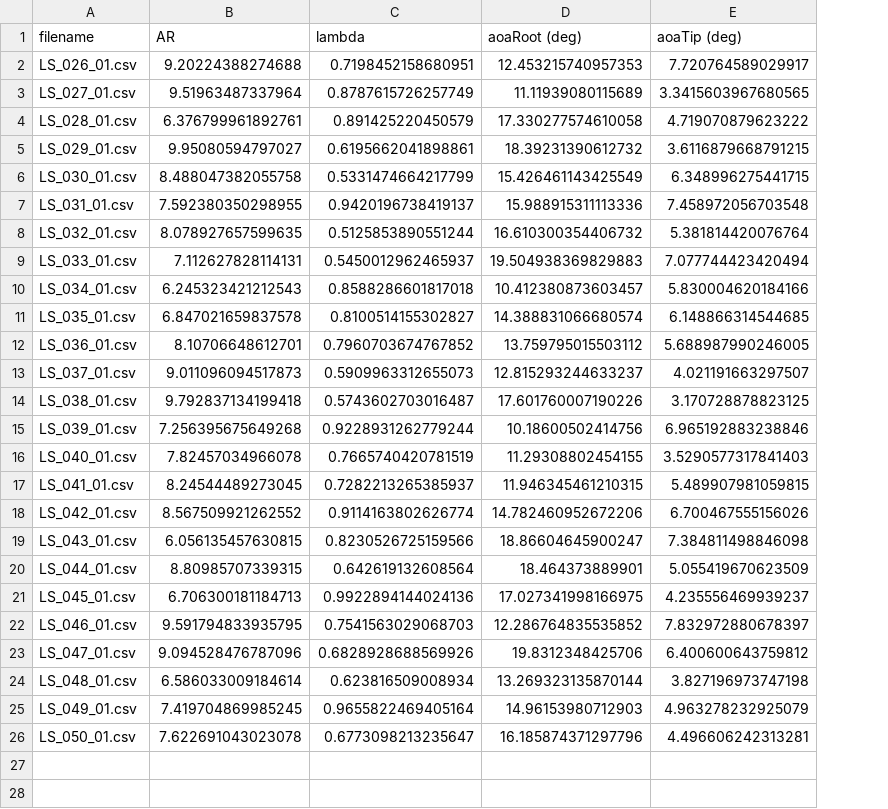
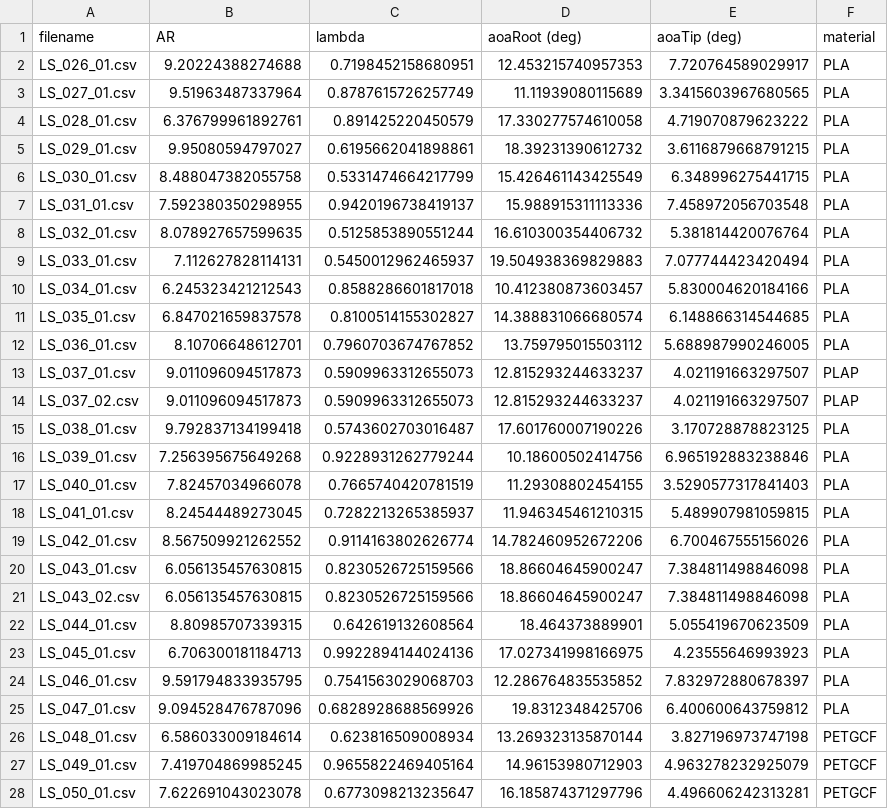
Before and after one commit to DenzelCarter/LiftingSurfaceOptimization, a CSV file: Experiment/doe/doe_test_plan_03.csv, drawn as a sheet; addresses are those after the commit; the diff names each change by its address in the sheet, - before the commit and + after, or states it on an @@ line.

Commit message:
Finished data collection, optimization script finished and model stats are on plots

```diff
--- a/Experiment/doe/doe_test_plan_03.csv
+++ b/Experiment/doe/doe_test_plan_03.csv
+column F (material), rows 2-13: PLA | PLA | PLA | PLA | PLA | PLA | PLA | PLA | PLA | PLA | PLA | PLAP; rows 15-20: all PLA; rows 22-28: PLA | PLA | PLA | PLA | PETGCF | PETGCF | PETGCF
+row 14: LS_037_02.csv | 9.011096094517873 | 0.5909963312655073 | 12.815293244633237 | 4.021191663297507 | PLAP
+row 21: LS_043_02.csv | 6.056135457630815 | 0.8230526725159566 | 18.86604645900247 | 7.384811498846098 | PLA
-E23 (aoaTip (deg)): 4.235556469939237
+E23 (aoaTip (deg)): 4.23555646993923
```
Also changed, not shown: 29 other files.
